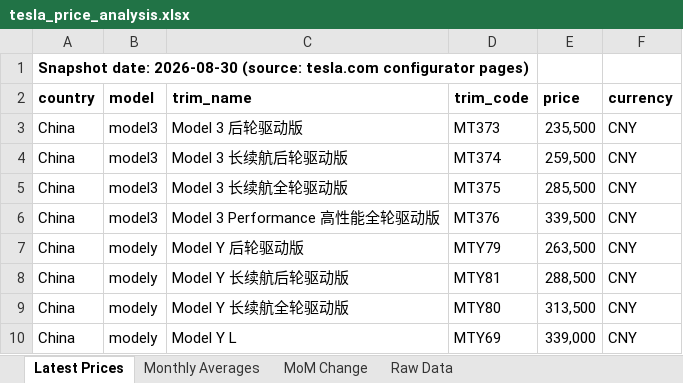
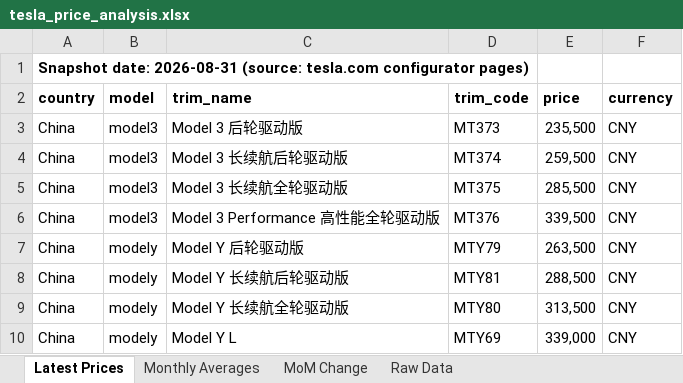
Before and after one commit to tricky2900/tesla-prices, an Excel workbook: tesla_price_analysis.xlsx, sheet Latest Prices, drawn as a sheet; values as stored, in another font and other column widths than the file's, no borders; the diff names each change by its address in the sheet, - before the commit and + after, or states it on an @@ line.

Commit message:
Daily price pull 2026-08-31

```diff
--- a/tesla_price_analysis.xlsx (sheet Latest Prices)
+++ b/tesla_price_analysis.xlsx (sheet Latest Prices)
-A1 (country): Snapshot date: 2026-08-30 (source: tesla.com…
+A1 (country): Snapshot date: 2026-08-31 (source: tesla.com…
```
Also changed, not shown: sheet Raw Data, 2 other files.
